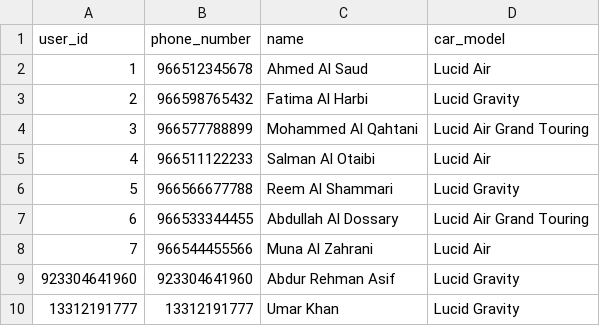
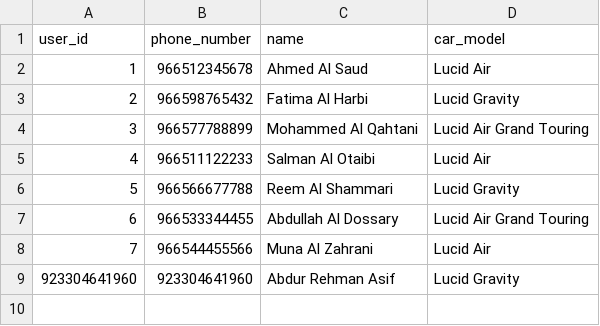
Before and after one commit to abdurehmanasif/whatsapp_booking_agent, a CSV file: data/users.csv, drawn as a sheet.

Commit message:
removed umar user

```diff
--- a/data/users.csv
+++ b/data/users.csv
@@ -9,2 +9 @@ user_id,phone_number,name,car_model
 923304641960,923304641960,Abdur Rehman Asif,Lucid Gravity
-13312191777,13312191777,Umar Khan,Lucid Gravity
```
